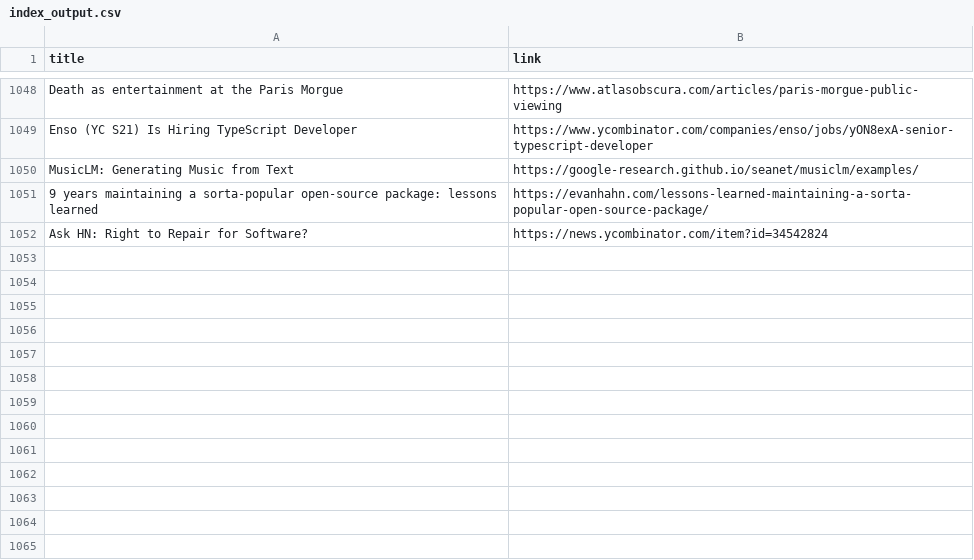
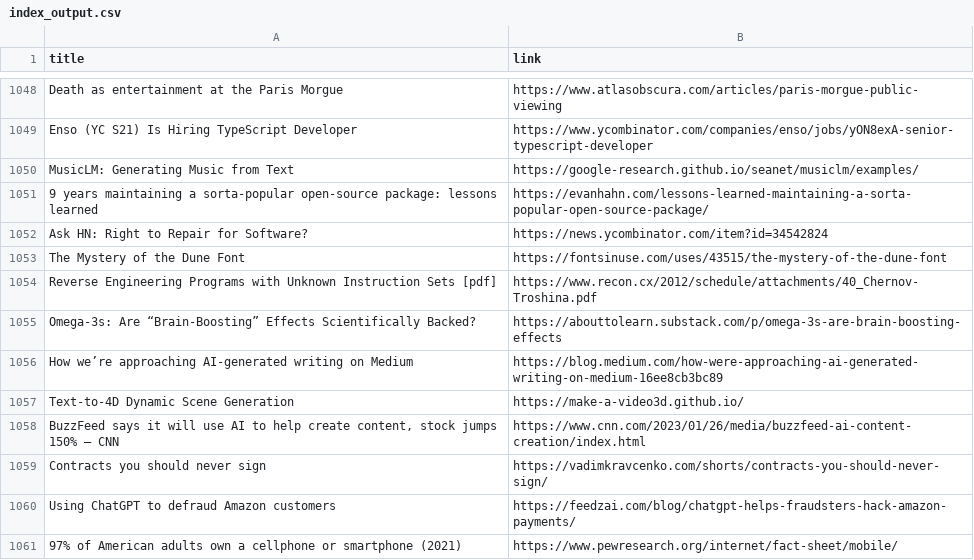
Before and after one commit to yellow-seed/aiit-bigdata-analysis-report2, a CSV file: index_output.csv, drawn as a sheet; only a part is shown, gaps mark what is left out; the diff names each change by its address in the sheet, - before the commit and + after, or states it on an @@ line.

Commit message:
update csv

```diff
--- a/index_output.csv
+++ b/index_output.csv
+row 1053: The Mystery of the Dune Font | https://fontsinuse.com/uses/43515/the-mystery-of-the-dune-font
+row 1054: Reverse Engineering Programs with Unknown Instruction Sets [pdf] | https://www.recon.cx/2012/schedule/attachments/40_Chernov-Troshina.pdf
+row 1055: Omega-3s: Are “Brain-Boosting” Effects Scientifically Backed? | https://abouttolearn.substack.com/p/omega-3s-are-brain-boosting-effects
+row 1056: How we’re approaching AI-generated writing on Medium | https://blog.medium.com/how-were-approaching-ai-generated-writing-on-medium-16ee8cb3bc89
+row 1057: Text-to-4D Dynamic Scene Generation | https://make-a-video3d.github.io/
+row 1058: BuzzFeed says it will use AI to help create content, stock jumps 150% – CNN | https://www.cnn.com/2023/01/26/media/buzzfeed-ai-content-creation/index.html
+row 1059: Contracts you should never sign | https://vadimkravcenko.com/shorts/contracts-you-should-never-sign/
+row 1060: Using ChatGPT to defraud Amazon customers | https://feedzai.com/blog/chatgpt-helps-fraudsters-hack-amazon-payments/
+row 1061: 97% of American adults own a cellphone or smartphone (2021) | https://www.pewresearch.org/internet/fact-sheet/mobile/
```
